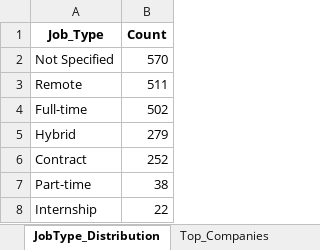
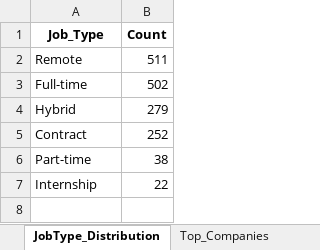
Before and after one commit to zidanlf/DE-capstone1, an Excel workbook: output/data_requirements.xlsx, sheet JobType_Distribution, drawn as a sheet; values as stored, in another font and other column widths than the file's, no borders; the diff names each change by its address in the sheet, - before the commit and + after, or states it on an @@ line.

```diff
--- a/output/data_requirements.xlsx (sheet JobType_Distribution)
+++ b/output/data_requirements.xlsx (sheet JobType_Distribution)
-row 2: Not Specified | 570
```
Also changed, not shown: sheet Cleaned_Data, sheet Missing_By_Column, sheet Numeric_Stats, sheet Basic_Info, sheet Business_Summary, sheet Data_Types, 1 more sheet, output/All Exercise and Fitness.xlsx, 3 other files.
